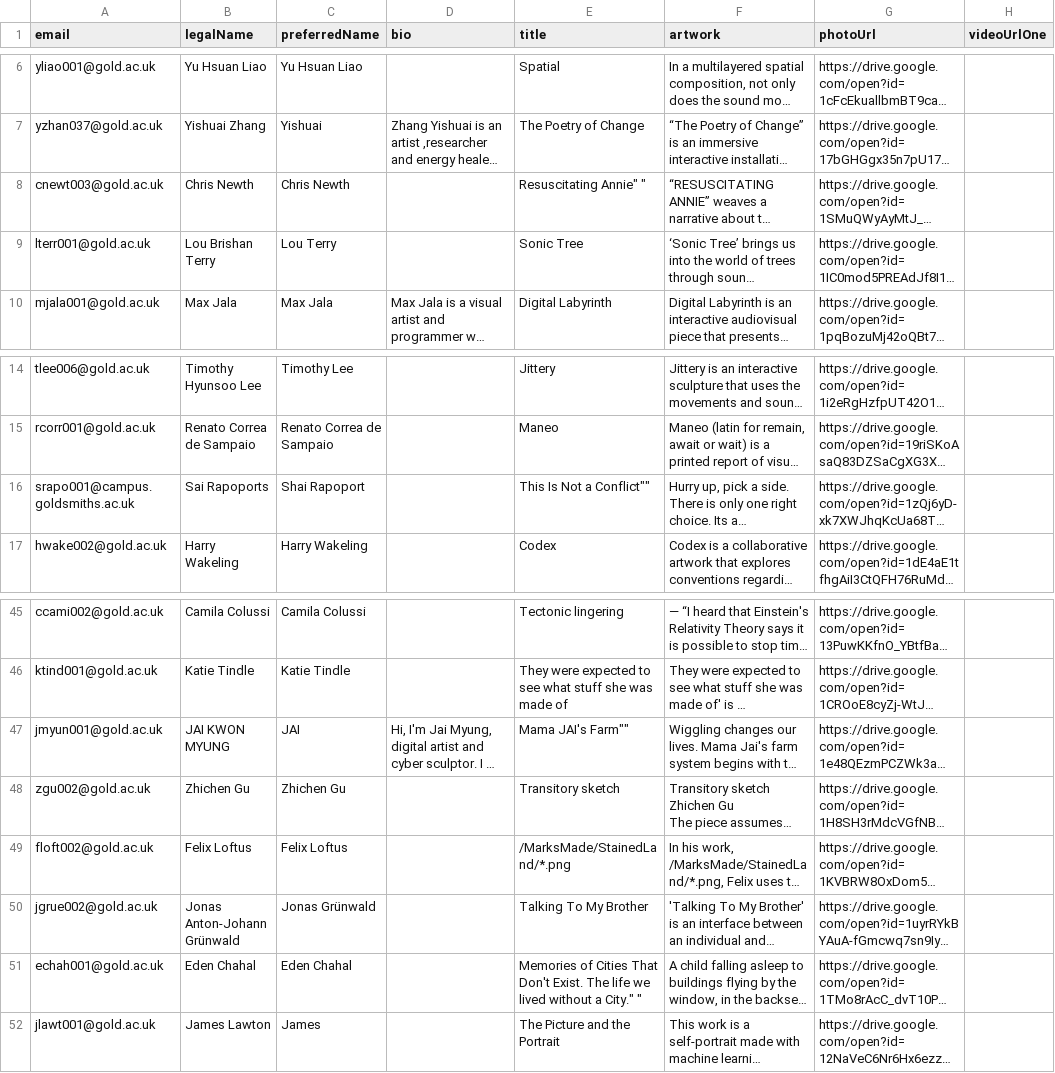
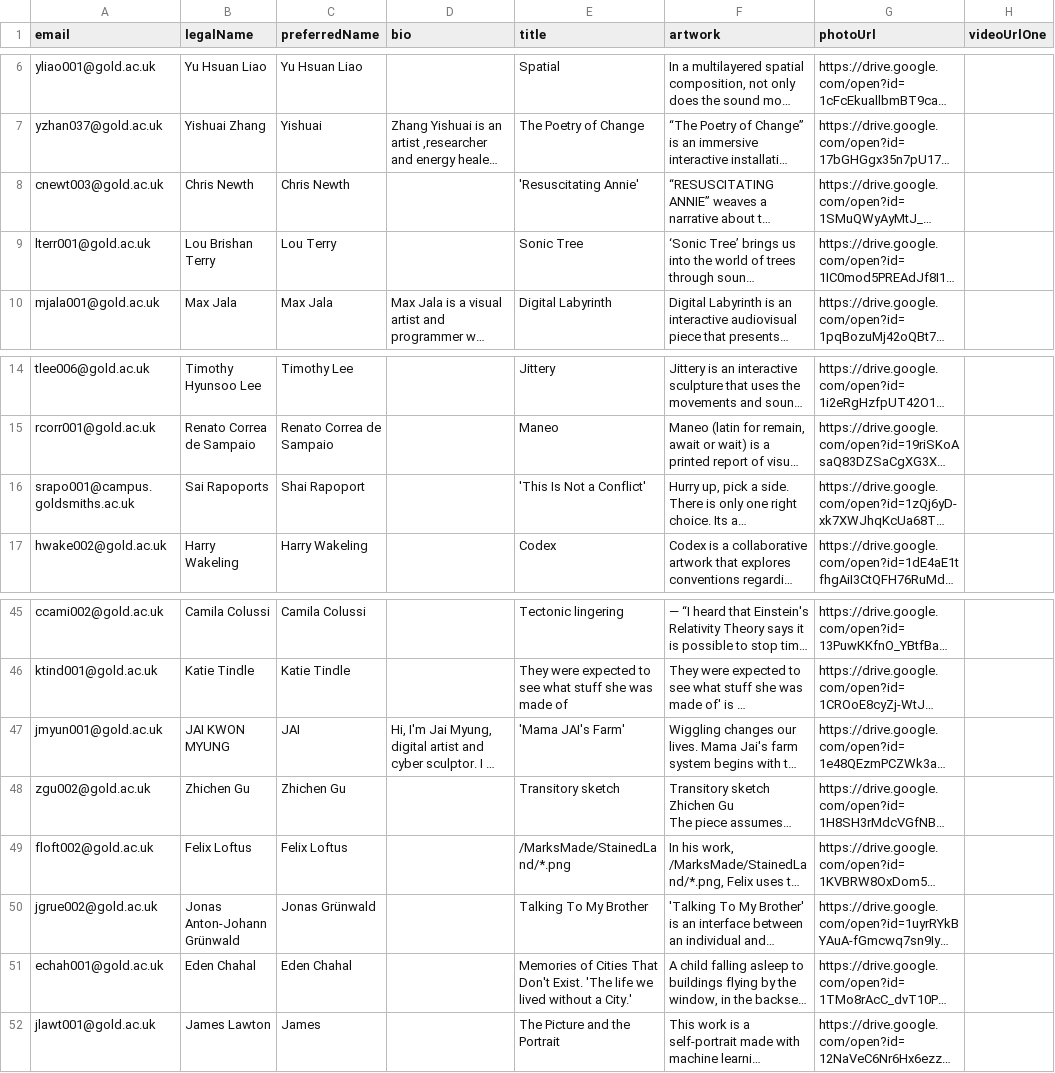
Before and after one commit to goldsmiths-computational-arts/2021.comparts.show, a CSV file: src/utils/data/artworks.csv, drawn as a sheet; only a part is shown, gaps mark what is left out; long unchanged cells end in …; the diff names each change by its address in the sheet, - before the commit and + after, or states it on an @@ line.

```diff
--- a/src/utils/data/artworks.csv
+++ b/src/utils/data/artworks.csv
-E8 (title): Resuscitating Annie" "
+E8 (title): 'Resuscitating Annie'
-E16 (title): This Is Not a Conflict""
+E16 (title): 'This Is Not a Conflict'
-E47 (title): Mama JAI's Farm""
+E47 (title): 'Mama JAI's Farm'
-E51 (title): …Don't Exist. The life we lived without a City." "
+E51 (title): …Don't Exist. 'The life we lived without a City.'
```
Also changed, not shown: src/utils/data/artists.csv, 2 other files.
